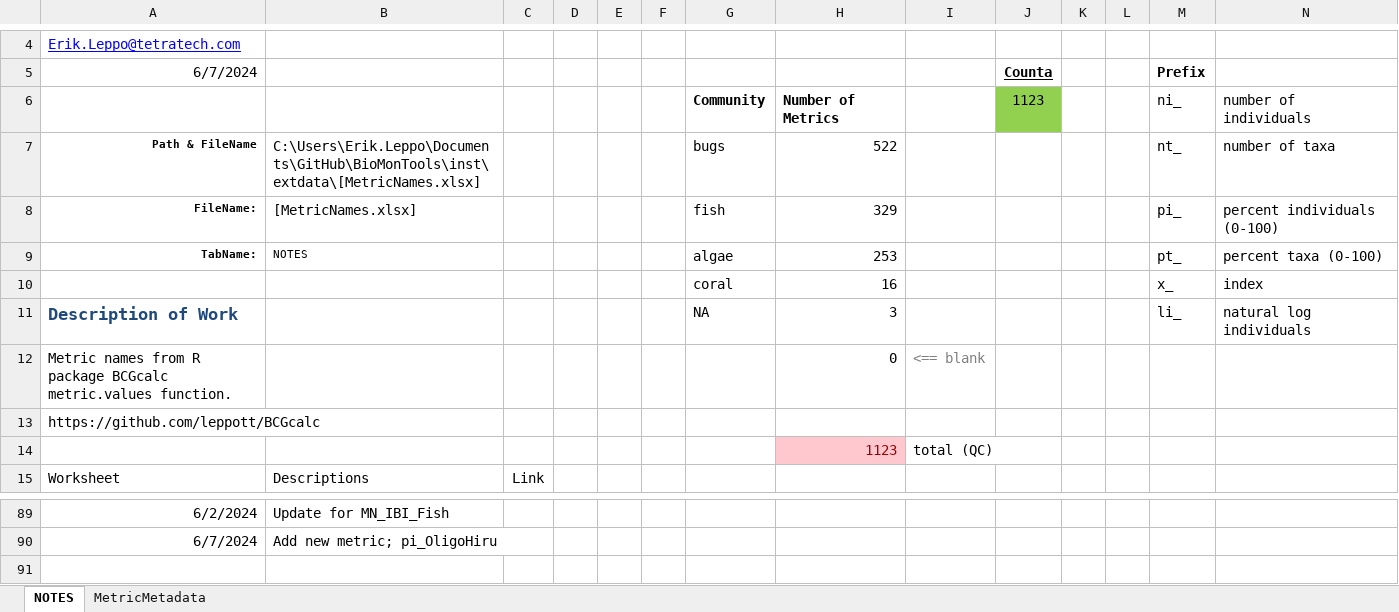
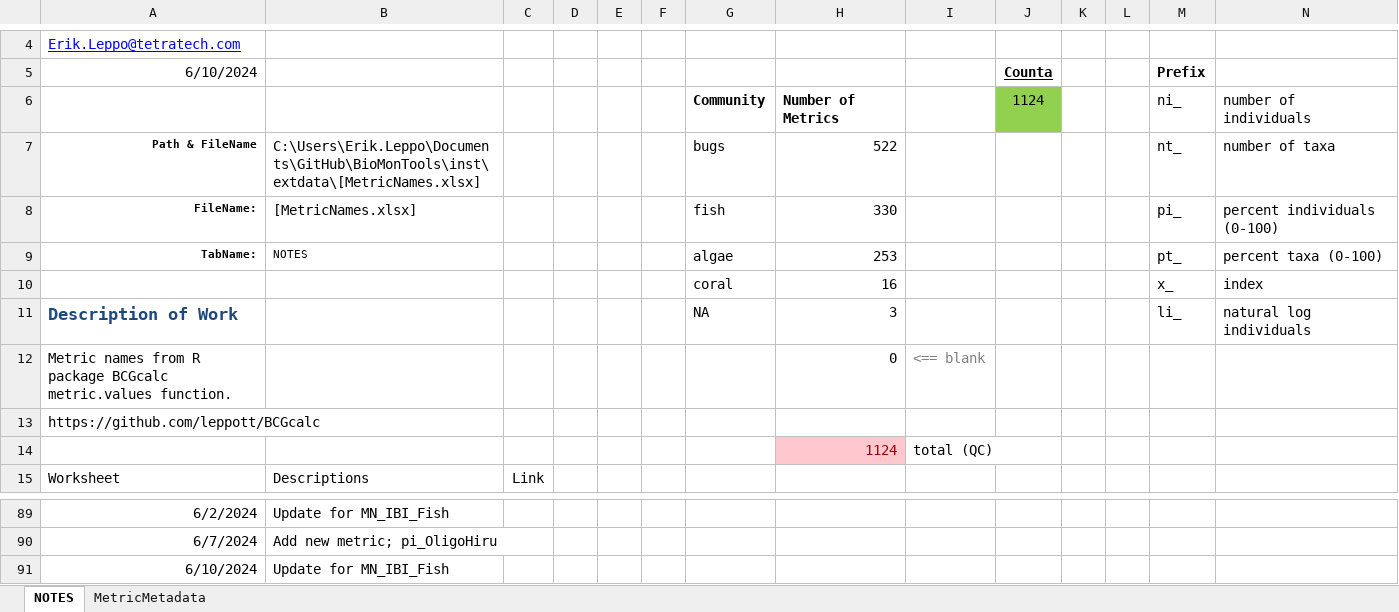
Before and after one commit to leppott/BioMonTools, an Excel workbook: inst/extdata/MetricNames.xlsx, sheet NOTES, drawn as a sheet; only a part is shown, gaps mark what is left out; values as stored, in another font and other column widths than the file's, no borders; conditional formats and table styles not drawn; the diff names each change by its address in the sheet, - before the commit and + after, or states it on an @@ line.

Commit message:
v1.0.2.9035
* refactor: Update MN_Fish_IBI metrics, Issue #111
    + pi_wetland_notoler_ExclSchool to nt_wetland_notoler
        - MetricScoring.xlsx
        - MetricNames.xlsx
        - `metric.values`

```diff
--- a/inst/extdata/MetricNames.xlsx (sheet NOTES)
+++ b/inst/extdata/MetricNames.xlsx (sheet NOTES)
-A5: 6/7/2024
+A5: 6/10/2024
-J6 (Counta): 1123
+J6 (Counta): 1124
-H8: 329
+H8: 330
-H14: 1123
+H14: 1124
+row 91: 6/10/2024 | Update for MN_IBI_Fish
```
Also changed, not shown: sheet MetricMetadata, formulas that keep their value, inst/extdata/MetricScoring.xlsx, 6 other files.
